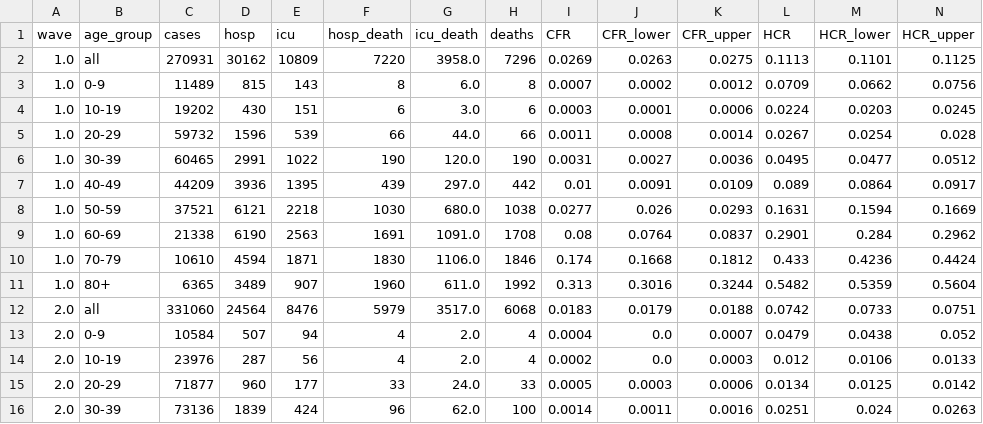
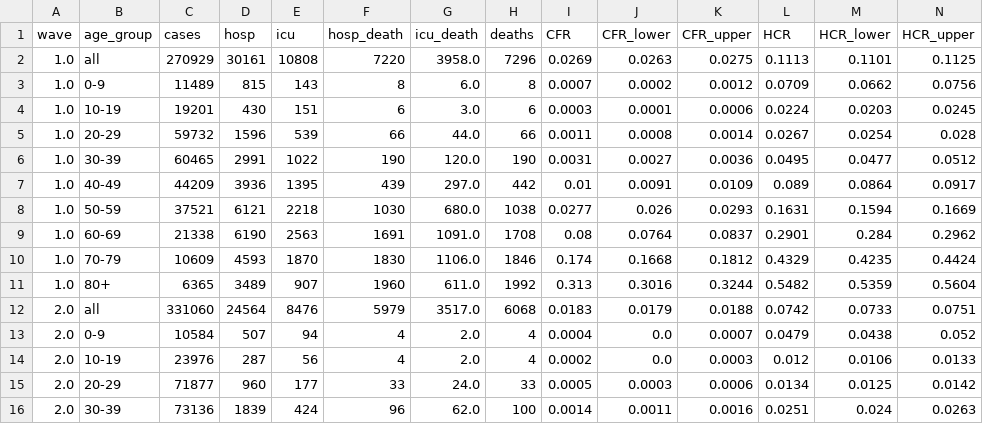
Before and after one commit to TRACE-LAC/covid19-waves-bogota, a CSV file: severe_outcomes/outputs/ratios.csv, drawn as a sheet; only a part is shown; removed rows and columns are numbered as before the commit, all else as after; rows hold the shown columns only; the diff names each change by its address in the sheet, - before the commit and + after, or states it on an @@ line.

```diff
--- a/severe_outcomes/outputs/ratios.csv
+++ b/severe_outcomes/outputs/ratios.csv
-C2 (cases): 270931
+C2 (cases): 270929
-D2 (hosp): 30162
+D2 (hosp): 30161
-E2 (icu): 10809
+E2 (icu): 10808
-C4 (cases): 19202
+C4 (cases): 19201
-row 10: 1.0 | 70-79 | 10610 | 4594 | 1871 | 1830 | 1106.0 | 1846 | 0.174 | 0.1668 | 0.1812 | 0.433 | 0.4236 | 0.4424
+row 10: 1.0 | 70-79 | 10609 | 4593 | 1870 | 1830 | 1106.0 | 1846 | 0.174 | 0.1668 | 0.1812 | 0.4329 | 0.4235 | 0.4424
```
Also changed, not shown: severe_outcomes/outputs/percentages.csv, severe_outcomes/outputs/proportions_60p.csv, 2 other files.
